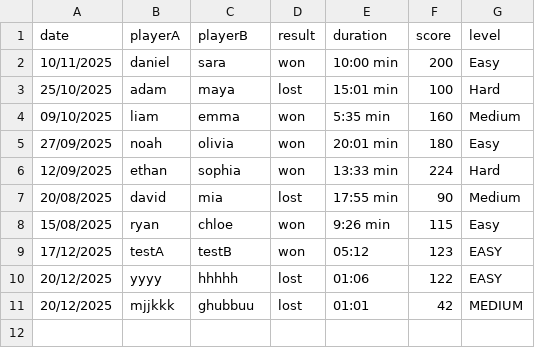
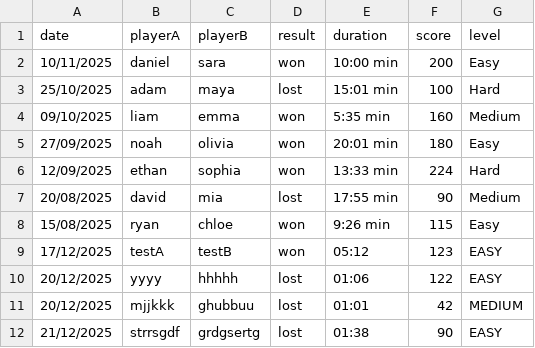
Before and after one commit to ReemHawa/alligator, a CSV file: src/data/game_history.csv, drawn as a sheet.

```diff
--- a/src/data/game_history.csv
+++ b/src/data/game_history.csv
@@ -11 +11,2 @@ date,playerA,playerB,result,duration,score,level
 20/12/2025,mjjkkk,ghubbuu,lost,01:01,42,MEDIUM
+21/12/2025,strrsgdf,grdgsertg,lost,01:38,90,EASY
```
Also changed, not shown: 1 other file.
